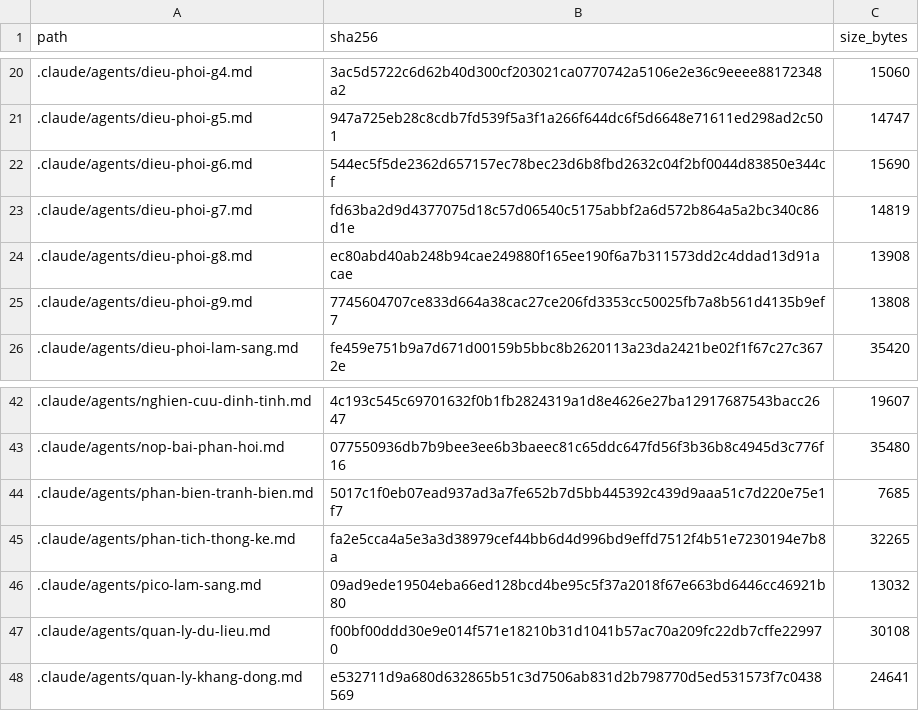
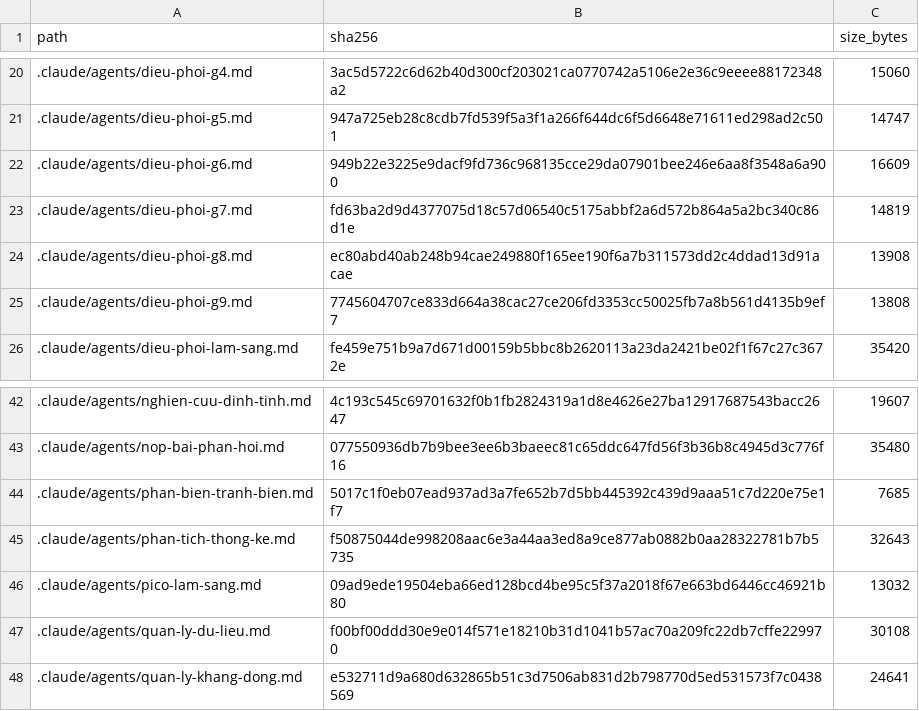
Before and after one commit to drluanbv175/medical-ebm-automation, a CSV file: runtime/manifests/agent_source_manifest.csv, drawn as a sheet; only a part is shown, gaps mark what is left out.

```diff
--- a/runtime/manifests/agent_source_manifest.csv
+++ b/runtime/manifests/agent_source_manifest.csv
@@ -21,3 +21,3 @@ path,sha256,size_bytes
 .claude/agents/dieu-phoi-g5.md,947a725eb28c8cdb7fd539f5a3f1a266f644dc6f5d6648e71611ed298ad2c501,14747
-.claude/agents/dieu-phoi-g6.md,544ec5f5de2362d657157ec78bec23d6b8fbd2632c04f2bf0044d83850e344cf,15690
+.claude/agents/dieu-phoi-g6.md,949b22e3225e9dacf9fd736c968135cce29da07901bee246e6aa8f3548a6a900,16609
 .claude/agents/dieu-phoi-g7.md,fd63ba2d9d4377075d18c57d06540c5175abbf2a6d572b864a5a2bc340c86d1e,14819
@@ -44,3 +44,3 @@ path,sha256,size_bytes
 .claude/agents/phan-bien-tranh-bien.md,5017c1f0eb07ead937ad3a7fe652b7d5bb445392c439d9aaa51c7d220e75e1f7,7685
-.claude/agents/phan-tich-thong-ke.md,fa2e5cca4a5e3a3d38979cef44bb6d4d996bd9effd7512f4b51e7230194e7b8a,32265
+.claude/agents/phan-tich-thong-ke.md,f50875044de998208aac6e3a44aa3ed8a9ce877ab0882b0aa28322781b7b5735,32643
 .claude/agents/pico-lam-sang.md,09ad9ede19504eba66ed128bcd4be95c5f37a2018f67e663bd6446cc46921b80,13032
```
Also changed, not shown: 11 other files.
